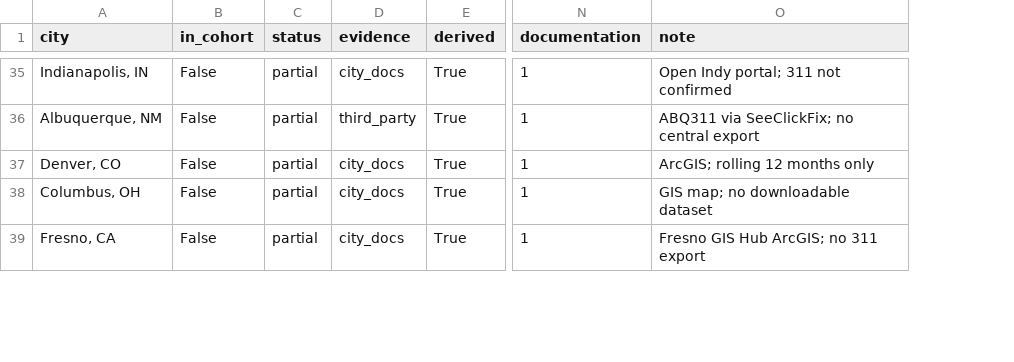
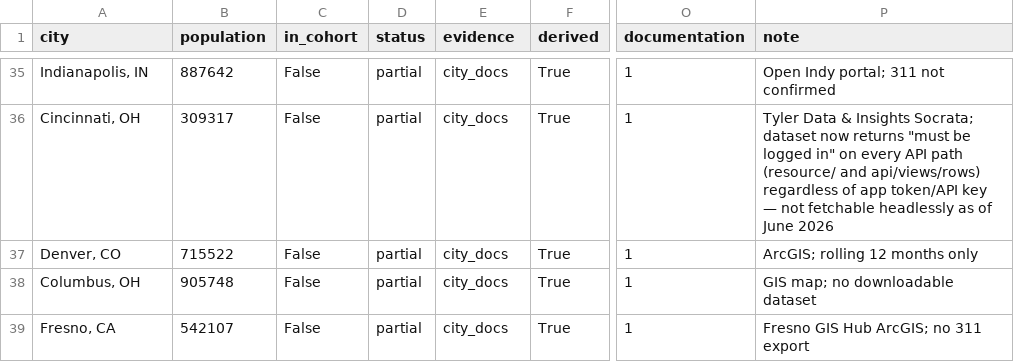
Before and after one commit to sadacca/balt311-service-equity, a CSV file: data/processed/peer_city_maturity.csv, drawn as a sheet; only a part is shown, gaps mark what is left out; addresses are those after the commit; the diff covers the shown part only; the diff names each change by its address in the sheet, - before the commit and + after, or states it on an @@ line.

```diff
--- a/data/processed/peer_city_maturity.csv
+++ b/data/processed/peer_city_maturity.csv
+column B (population), rows 35-39: 887642 | 309317 | 715522 | 905748 | 542107
-A36 (city): Albuquerque, NM
+A36 (city): Cincinnati, OH
-E36 (evidence): third_party
+E36 (evidence): city_docs
-P36 (note): ABQ311 via SeeClickFix; no central export
+P36 (note): Tyler Data & Insights Socrata; dataset now returns "must be logged in" on every API path (resource/ and api/views/rows) regardless of app token/API key — not fetchable headlessly as of June 2026
```
Also changed, not shown: 2 added rows, 2 removed rows, 7 moved rows and 3 edited cells elsewhere in this file, 3 other files.
